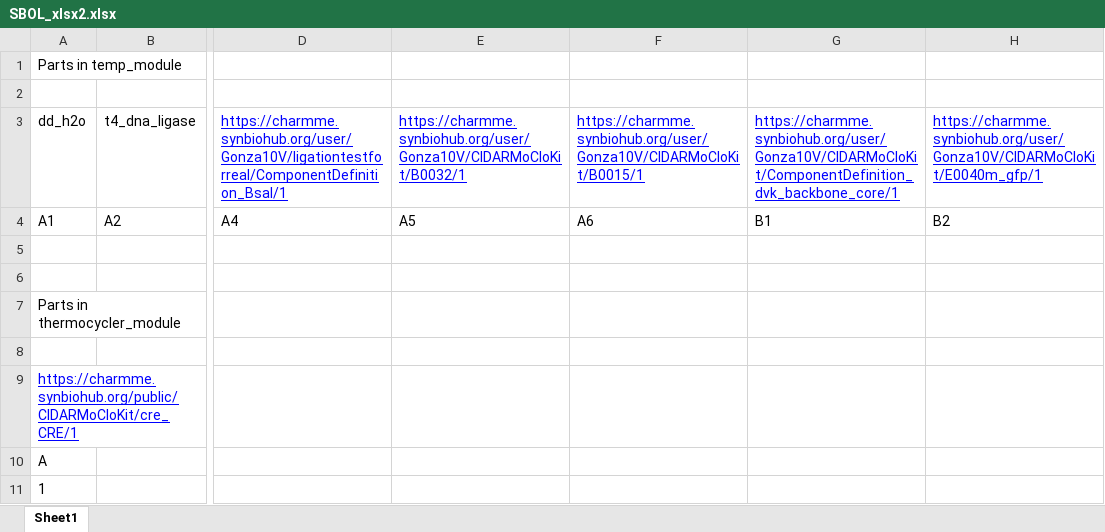
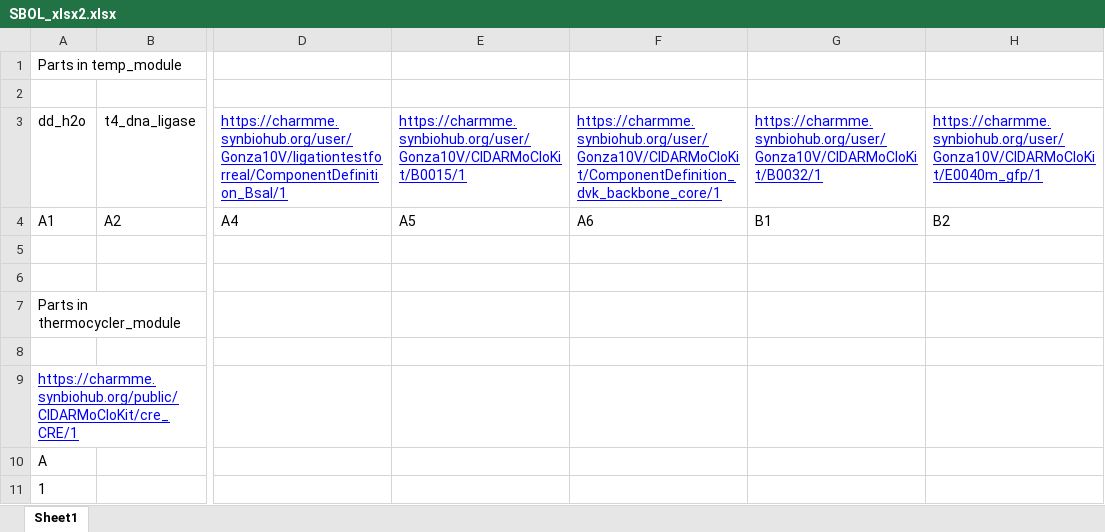
Before and after one commit to MyersResearchGroup/PUDU, an Excel workbook: scripts/SBOL_xlsx2.xlsx, sheet Sheet1, drawn as a sheet; only a part is shown, gaps mark what is left out; values as stored, in another font and other column widths than the file's, no borders; the diff names each change by its address in the sheet, - before the commit and + after, or states it on an @@ line.

```diff
--- a/scripts/SBOL_xlsx2.xlsx (sheet Sheet1)
+++ b/scripts/SBOL_xlsx2.xlsx (sheet Sheet1)
-E3: https://charmme.synbiohub.org/user/Gonza10V/CIDARMoCloKit/B0032/1
+E3: https://charmme.synbiohub.org/user/Gonza10V/CIDARMoCloKit/B0015/1
-F3: https://charmme.synbiohub.org/user/Gonza10V/CIDARMoCloKit/B0015/1
+F3: https://charmme.synbiohub.org/user/Gonza10V/CIDARMoCloKit/ComponentDefinition_dvk_backbone_core/1
-G3: https://charmme.synbiohub.org/user/Gonza10V/CIDARMoCloKit/ComponentDefinition_dvk_backbone_core/1
+G3: https://charmme.synbiohub.org/user/Gonza10V/CIDARMoCloKit/B0032/1
```
Also changed, not shown: 2 other files.
